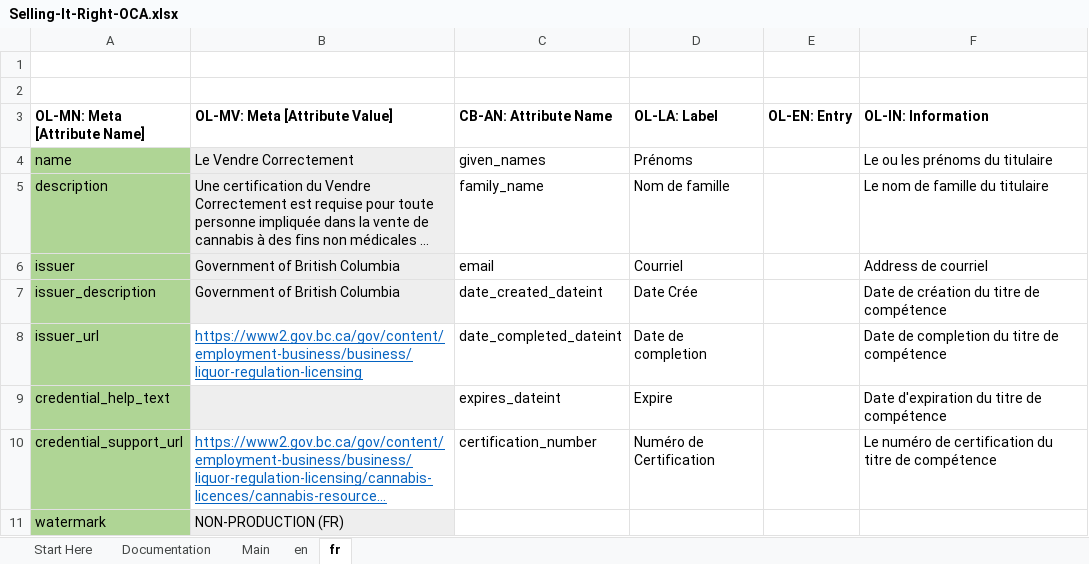
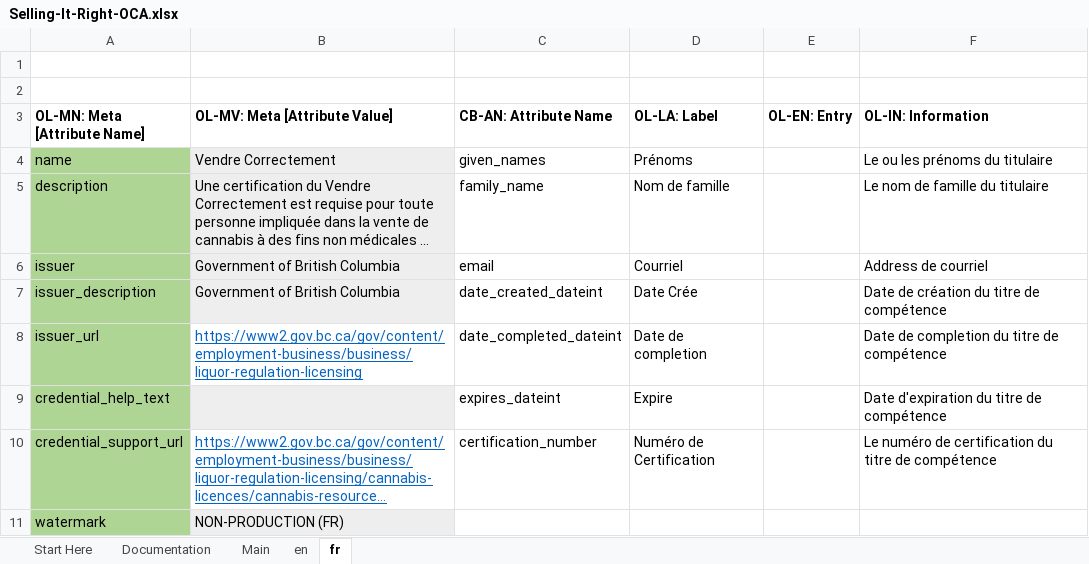
Before and after one commit to bcgov/aries-oca-bundles, an Excel workbook: OCABundles/schema/bcgov-digital-trust/LCRB/selling-it-right-showcase/Selling-It-Right-OCA.xlsx, sheet fr, drawn as a sheet; long unchanged cells end in …; values as stored, in another font and other column widths than the file's, no borders; conditional formats not drawn; the diff names each change by its address in the sheet, - before the commit and + after, or states it on an @@ line.

Commit message:
Small translation tweak for credential names
Signed-off-by: Andy Jay <andy@credivera.com>

```diff
--- a/OCABundles/schema/bcgov-digital-trust/LCRB/selling-it-right-showcase/Selling-It-Right-OCA.xlsx (sheet fr)
+++ b/OCABundles/schema/bcgov-digital-trust/LCRB/selling-it-right-showcase/Selling-It-Right-OCA.xlsx (sheet fr)
-B4 (OL-MV: Meta [Attribute Value]): Le Vendre Correctement
+B4 (OL-MV: Meta [Attribute Value]): Vendre Correctement
```
Also changed, not shown: OCABundles/schema/bcgov-digital-trust/LCRB/serving-it-right-showcase/Serving-It-Right-OCA.xlsx, 4 other files.
